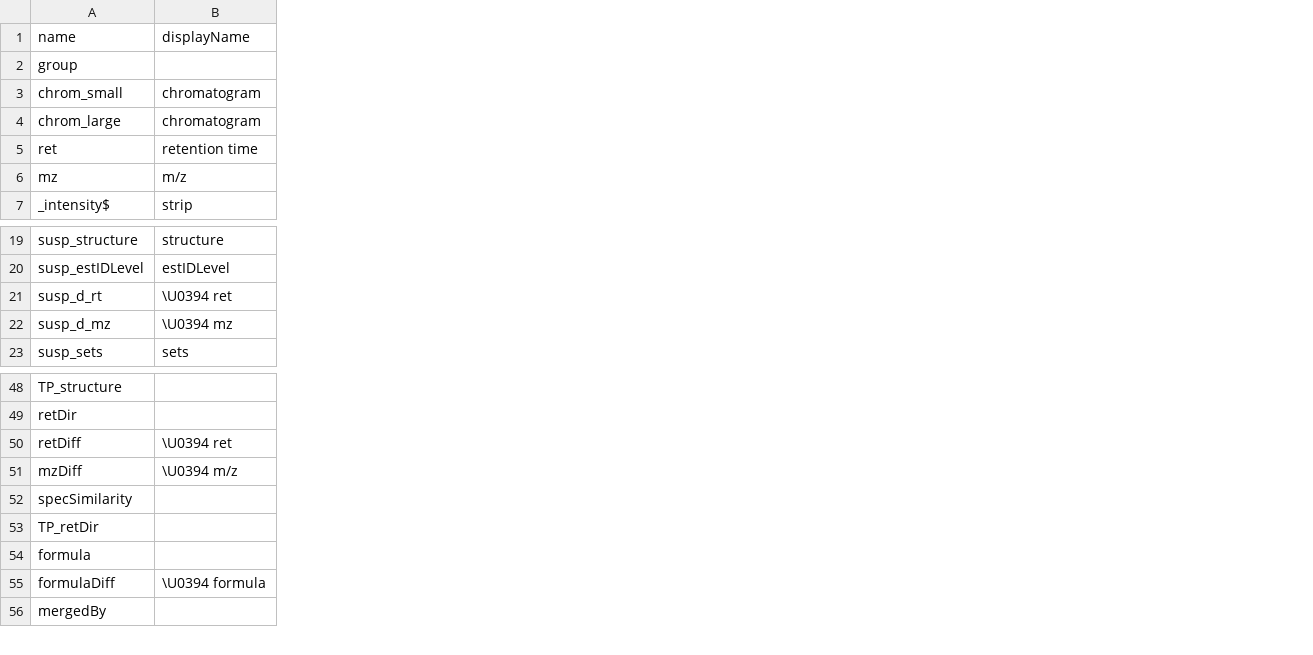
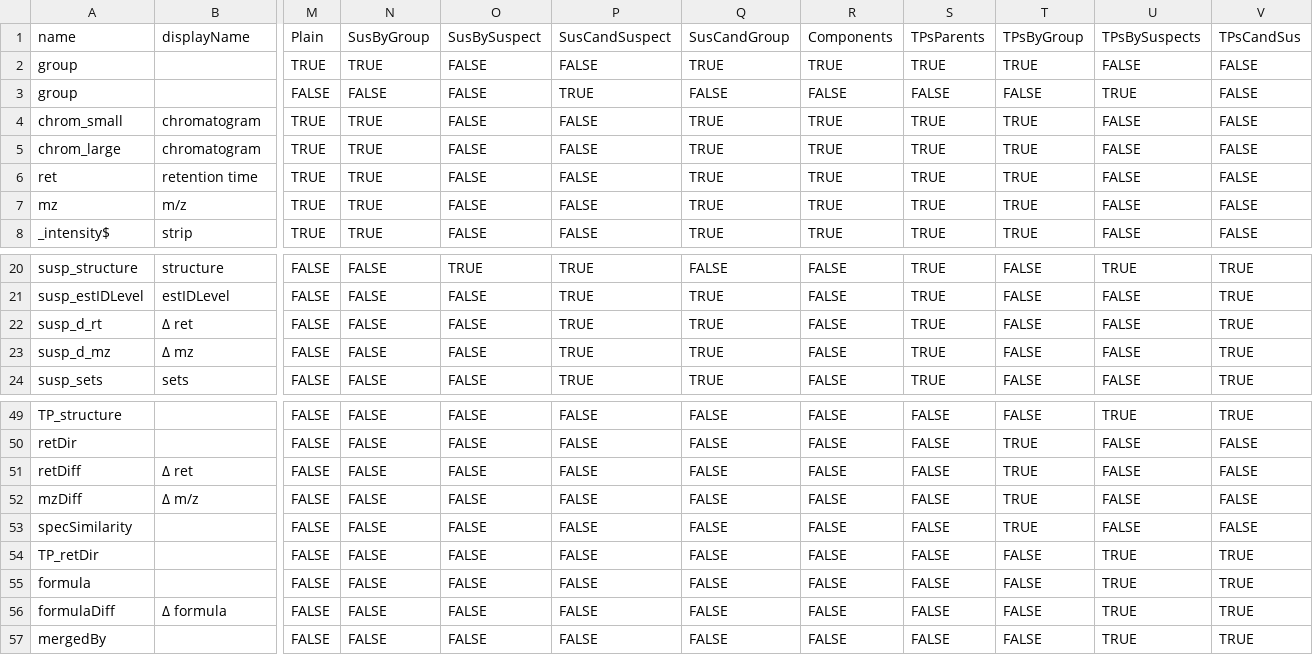
Before and after one commit to rickhelmus/patRoon, a CSV file: inst/report/main_columns.csv, drawn as a sheet; only a part is shown, gaps mark what is left out; addresses are those after the commit; rows hold the shown columns only; the diff covers the shown part only; the diff names each change by its address in the sheet, - before the commit and + after, or states it on an @@ line.

Commit message:
column selection through column definitions and misc suspect WIP

```diff
--- a/inst/report/main_columns.csv
+++ b/inst/report/main_columns.csv
+column M (Plain), row 2: TRUE; rows 4-8: all TRUE; rows 20-24: all FALSE; rows 49-57: all FALSE
+column N (SusByGroup), row 2: TRUE; rows 4-8: all TRUE; rows 20-24: all FALSE; rows 49-57: all FALSE
+column O (SusBySuspect), row 2: FALSE; rows 4-8: all FALSE; rows 20-24: TRUE | FALSE | FALSE | FALSE | FALSE; rows 49-57: all FALSE
+column P (SusCandSuspect), row 2: FALSE; rows 4-8: all FALSE; rows 20-24: all TRUE; rows 49-57: all FALSE
+column Q (SusCandGroup), row 2: TRUE; rows 4-8: all TRUE; rows 20-24: FALSE | TRUE | TRUE | TRUE | TRUE; rows 49-57: all FALSE
+column R (Components), row 2: TRUE; rows 4-8: all TRUE; rows 20-24: all FALSE; rows 49-57: all FALSE
+column S (TPsParents), row 2: TRUE; rows 4-8: all TRUE; rows 20-24: all TRUE; rows 49-57: all FALSE
+column T (TPsByGroup), row 2: TRUE; rows 4-8: all TRUE; rows 20-24: all FALSE; rows 49-57: FALSE | TRUE | TRUE | TRUE | TRUE | FALSE | FALSE | FALSE | FALSE
+column U (TPsBySuspects), row 2: FALSE; rows 4-8: all FALSE; rows 20-24: TRUE | FALSE | FALSE | FALSE | FALSE; rows 49-57: TRUE | FALSE | FALSE | FALSE | FALSE | TRUE | TRUE | TRUE | TRUE
+column V (TPsCandSus), row 2: FALSE; rows 4-8: all FALSE; rows 20-24: all TRUE; rows 49-57: TRUE | FALSE | FALSE | FALSE | FALSE | TRUE | TRUE | TRUE | TRUE
+row 3: group |  | FALSE | FALSE | FALSE | TRUE | FALSE | FALSE | FALSE | FALSE | TRUE | FALSE
-B22 (displayName): \U0394 ret
+B22 (displayName): Δ ret
-B23 (displayName): \U0394 mz
+B23 (displayName): Δ mz
-B51 (displayName): \U0394 ret
+B51 (displayName): Δ ret
-B52 (displayName): \U0394 m/z
+B52 (displayName): Δ m/z
-B56 (displayName): \U0394 formula
+B56 (displayName): Δ formula
```
Also changed, not shown: 1 added column and 1 edited cell elsewhere in this file, 4 other files.
